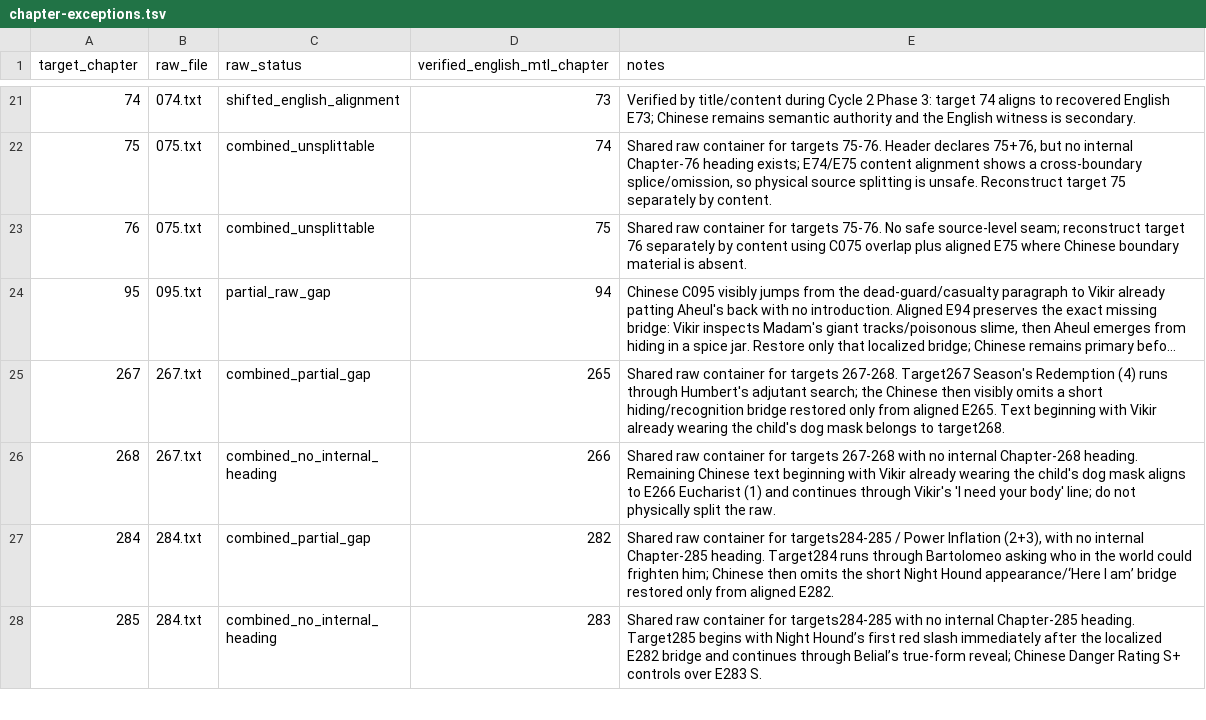
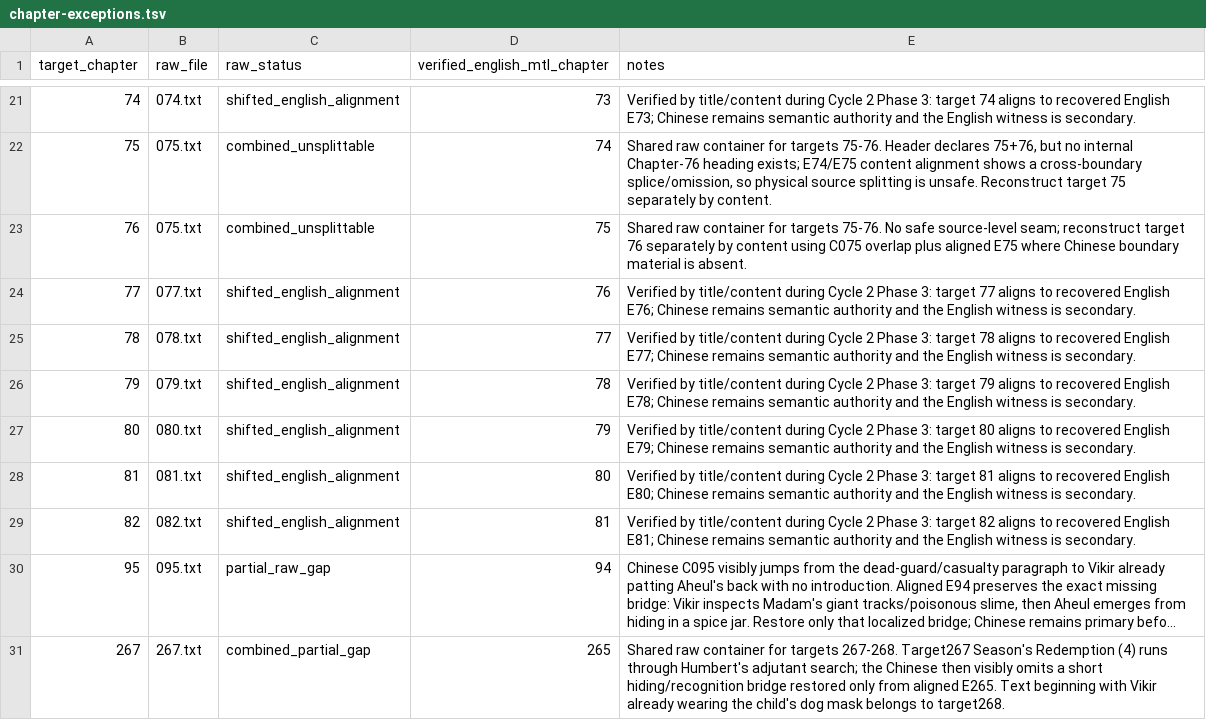
Before and after one commit to skypie0102/SwordHound, a TSV file: source/chinese/chapter-exceptions.tsv, drawn as a sheet; only a part is shown, gaps mark what is left out; the shorter side is filled out with more unchanged rows; long unchanged cells end in …; the diff names each change by its address in the sheet, - before the commit and + after, or states it on an @@ line.

Commit message:
audit: document shifted English mappings through chapter 82

```diff
--- a/source/chinese/chapter-exceptions.tsv
+++ b/source/chinese/chapter-exceptions.tsv
+row 24: 77 | 077.txt | shifted_english_alignment | 76 | Verified by title/content during Cycle 2 Phase 3: target 77 aligns to recovered English E76; Chinese remains semantic authority and the English witness is secondary.
+row 25: 78 | 078.txt | shifted_english_alignment | 77 | Verified by title/content during Cycle 2 Phase 3: target 78 aligns to recovered English E77; Chinese remains semantic authority and the English witness is secondary.
+row 26: 79 | 079.txt | shifted_english_alignment | 78 | Verified by title/content during Cycle 2 Phase 3: target 79 aligns to recovered English E78; Chinese remains semantic authority and the English witness is secondary.
+row 27: 80 | 080.txt | shifted_english_alignment | 79 | Verified by title/content during Cycle 2 Phase 3: target 80 aligns to recovered English E79; Chinese remains semantic authority and the English witness is secondary.
+row 28: 81 | 081.txt | shifted_english_alignment | 80 | Verified by title/content during Cycle 2 Phase 3: target 81 aligns to recovered English E80; Chinese remains semantic authority and the English witness is secondary.
+row 29: 82 | 082.txt | shifted_english_alignment | 81 | Verified by title/content during Cycle 2 Phase 3: target 82 aligns to recovered English E81; Chinese remains semantic authority and the English witness is secondary.
```
